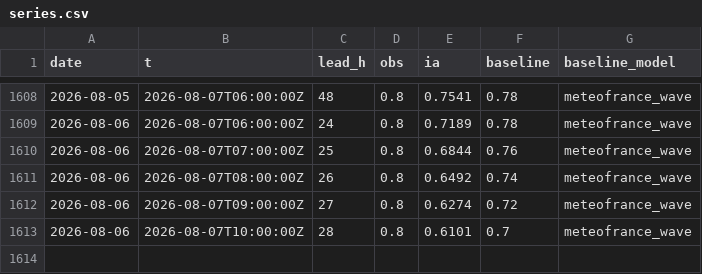
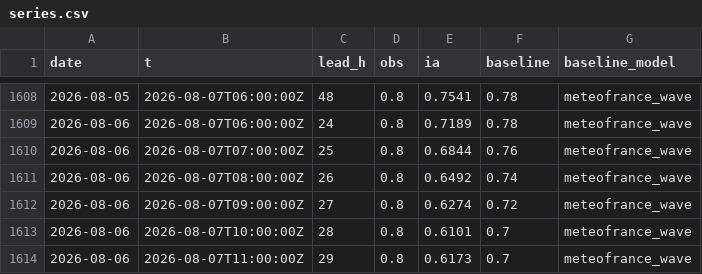
Before and after one commit to Matt29/metocean-ai-scoreboard, a CSV file: data/anglet/series.csv, drawn as a sheet; only a part is shown, gaps mark what is left out.

```diff
--- a/data/anglet/series.csv
+++ b/data/anglet/series.csv
@@ -1613 +1613,2 @@ date,t,lead_h,obs,ia,baseline,baseline_model
 2026-08-06,2026-08-07T10:00:00Z,28,0.8,0.6101,0.7,meteofrance_wave
+2026-08-06,2026-08-07T11:00:00Z,29,0.8,0.6173,0.7,meteofrance_wave
```
Also changed, not shown: data/brest/series.csv, data/cherbourg-vent/series.csv, 17 other files.
